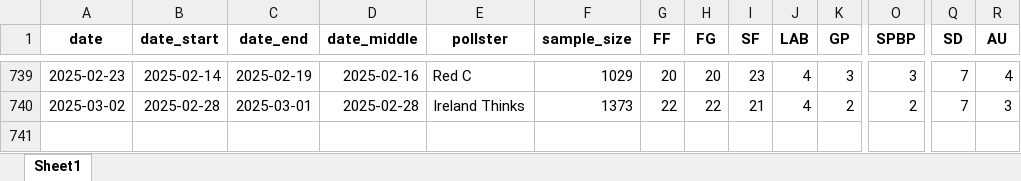
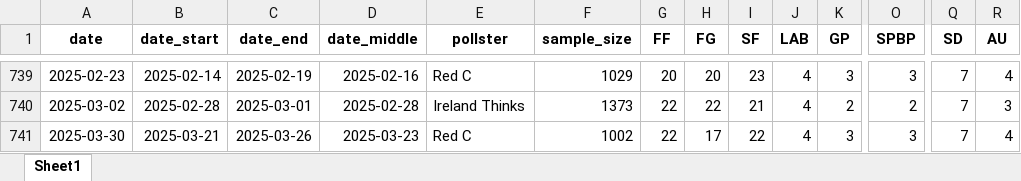
Before and after one commit to Irish-Polling-Indicator/ipi-data, an Excel workbook: data_polls.xlsx, sheet Sheet1, drawn as a sheet; only a part is shown, gaps mark what is left out; values as stored, in another font and other column widths than the file's, no borders; rows hold the shown columns only; the diff names each change by its address in the sheet, - before the commit and + after, or states it on an @@ line.

```diff
--- a/data_polls.xlsx (sheet Sheet1)
+++ b/data_polls.xlsx (sheet Sheet1)
+row 741: 2025-03-30 | 2025-03-21 | 2025-03-26 | 2025-03-23 | Red C | 1002 | 22 | 17 | 22 | 4 | 3 | 3 | 7 | 4
```
Also changed, not shown: 7 other files.
